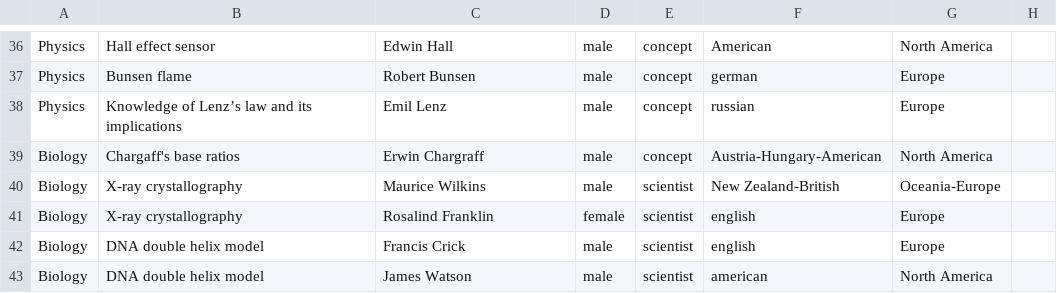
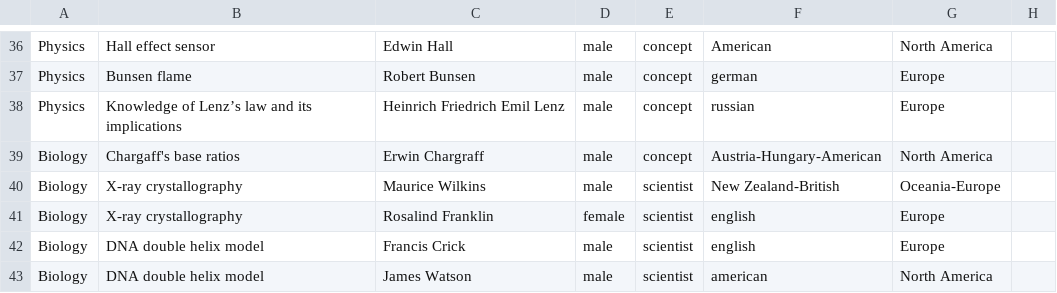
Before and after one commit to cookehmh/IncludeHerUK, a CSV file: A_Level/Scottish_highers.csv, drawn as a sheet; only a part is shown, gaps mark what is left out.

```diff
--- a/A_Level/Scottish_highers.csv
+++ b/A_Level/Scottish_highers.csv
@@ -37,3 +37,3 @@ Physics,Hall effect sensor,Edwin Hall,male,concept,American,North America,,
 Physics,Bunsen flame,Robert Bunsen,male,concept,german,Europe,,
-Physics,Knowledge of Lenz’s law and its implications,Emil Lenz,male,concept,russian,Europe,,
+Physics,Knowledge of Lenz’s law and its implications,Heinrich Friedrich Emil Lenz,male,concept,russian,Europe,,
 Biology,Chargaff's base ratios,Erwin Chargraff,male,concept,Austria-Hungary-American,North America,,
```
Also changed, not shown: A_Level/Edexcel.csv, A_Level/WJEC.csv, 20 other files.
